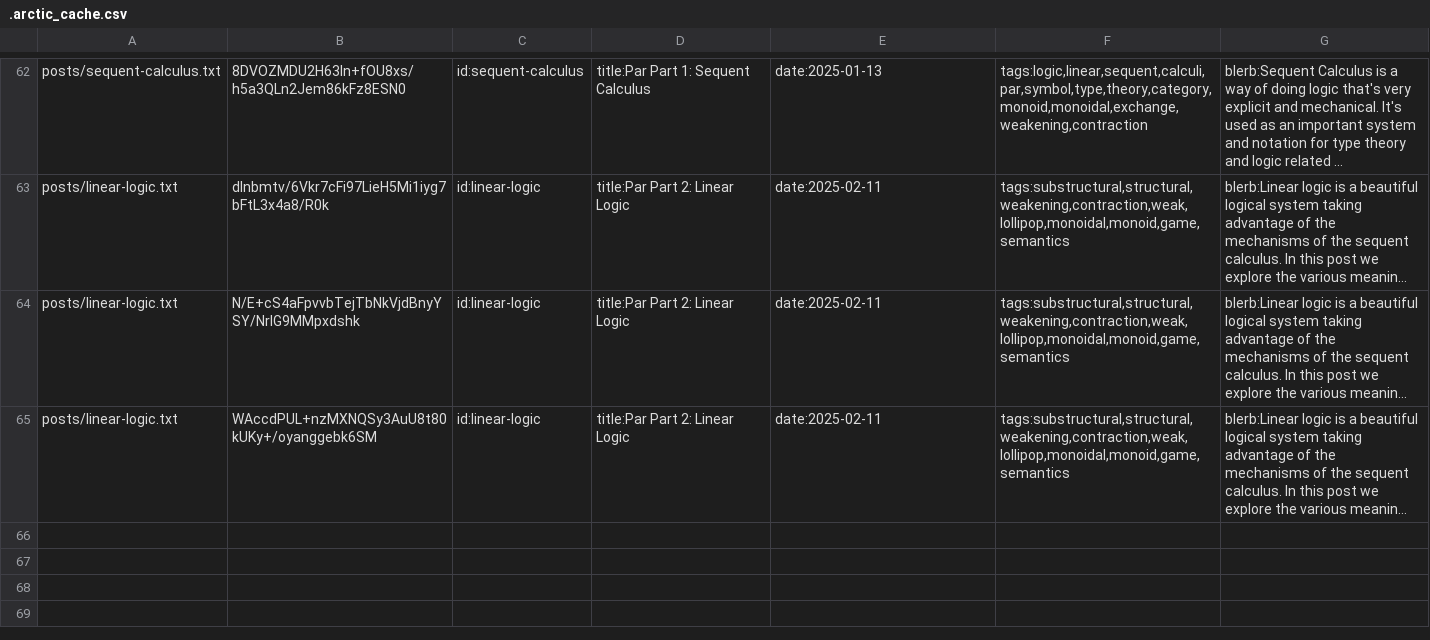
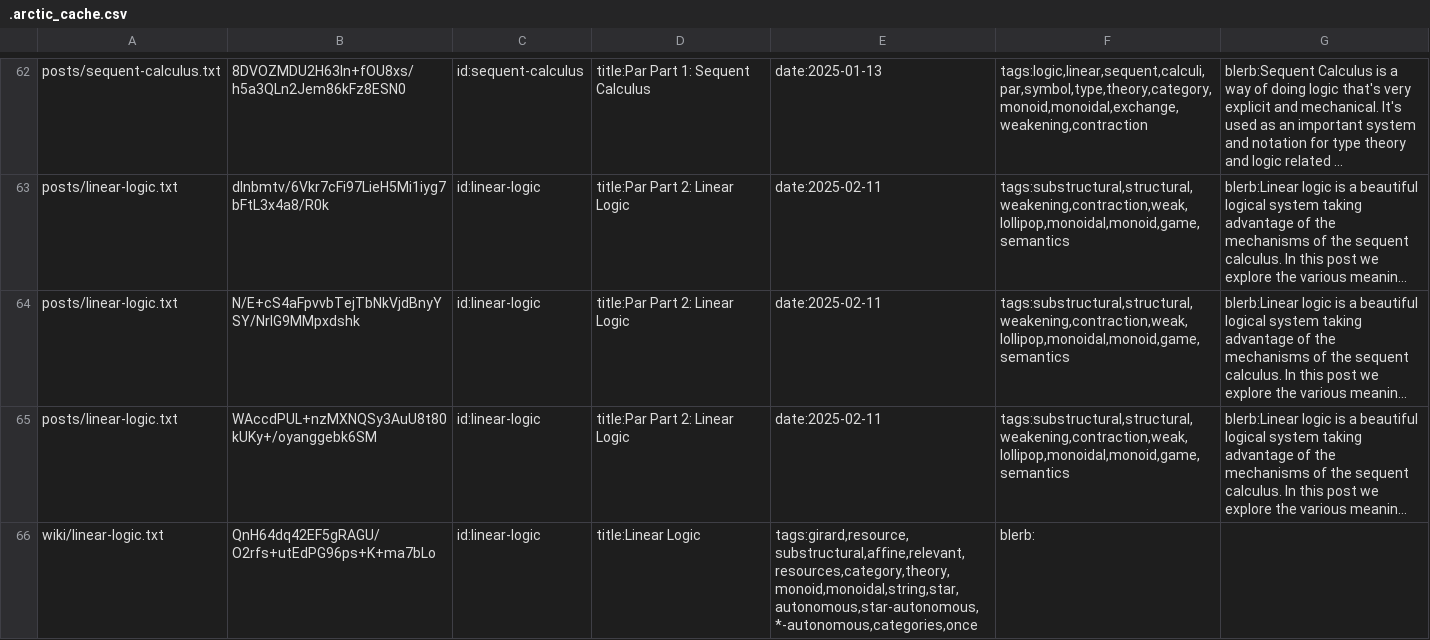
Before and after one commit to RyanBrewer317/ryanbrewer-dev, a CSV file: .arctic_cache.csv, drawn as a sheet; only a part is shown, gaps mark what is left out; long unchanged cells end in …; the diff names each change by its address in the sheet, - before the commit and + after, or states it on an @@ line.

```diff
--- a/.arctic_cache.csv
+++ b/.arctic_cache.csv
+row 66: wiki/linear-logic.txt | QnH64dq42EF5gRAGU/O2rfs+utEdPG96ps+K+ma7bLo | id:linear-logic | title:Linear Logic | tags:girard,resource,substructural,affine,relevant,resources,category,theory,monoid,monoidal,string,star,autonomous,star-autonomous,*-autonomous,categories,once | blerb:
```
Also changed, not shown: 5 other files.
